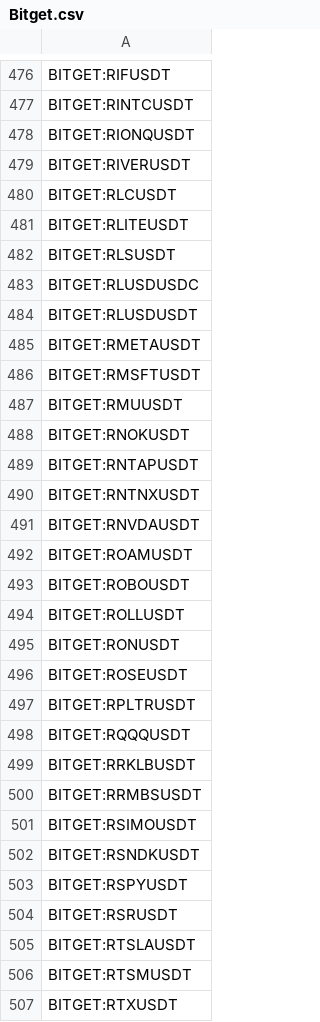
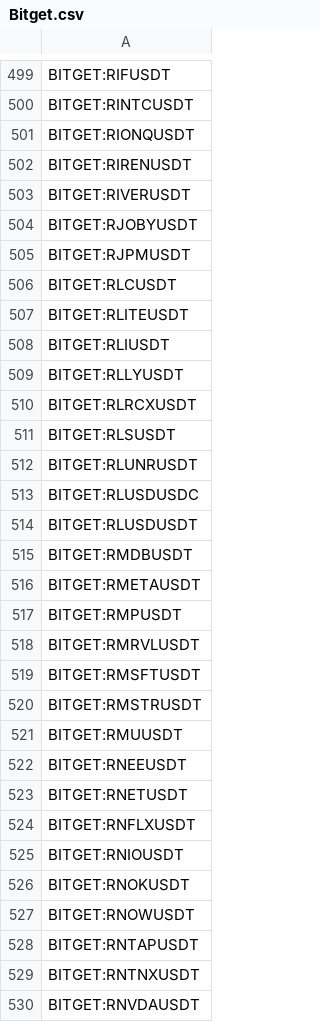
Before and after one commit to CryptowChris/Crypto-Exchanges-Tickers, a CSV file: tickers/Bitget.csv, drawn as a sheet; only a part is shown, gaps mark what is left out; the shorter side is filled out with more unchanged rows; the diff covers the shown part only; the diff names each change by its address in the sheet, - before the commit and + after, or states it on an @@ line.

Commit message:
Update tickers 2026-06-03
Modified CSV files: tickers/Binance.futures.csv, tickers/BingX.csv, tickers/BingX.futures.csv, tickers/Bitget.csv, tickers/Bitstamp.csv, tickers/BloFin.csv, tickers/BloFin.futures.csv, tickers/Bybit.futures.csv, tickers/CoinEx.csv, tickers/Crypto.com.csv, tickers/CryptoCom.futures.csv, tickers/Gateio.csv, tickers/Huobi.futures.csv, tickers/LBank.csv, tickers/Mexc.futures.csv, tickers/OKX.csv, tickers/OKX.futures.csv, tickers/Phemex.csv, tickers/Weex.csv, tickers/Weex.futures.csv, tickers/Whitebit.csv

Summary of changes:
Binance.futures:
  + Added lines:
    + BINANCE:CRMUSDT.P
    + BINANCE:DELLUSDT.P
    + BINANCE:IBMUSDT.P
    + BINANCE:IRENUSDT.P
    + BINANCE:NOWUSDT.P
    + BINANCE:ONDSUSDT.P

BingX:
  + Added lines:
    + BINGX:TEA1USDTPS

BingX.futures:
  + Added lines:
    + BINGX:NCSIGER2USDUSDT.P
    + BINGX:NCSINIFTY52USDUSDT.P
    + BINGX:NCSKARQQ2USDUSDT.P
    + BINGX:NCSKQBTS2USDUSDT.P
    + BINGX:NCSKQUBT2USDUSDT.P
    + BINGX:NCSKRGTI2USDUSDT.P

Bitget:
  + Added lines:
    + BITGET:RACHRUSDT
    + BITGET:RALABUSDT
    + BITGET:RAMATUSDT
    + BITGET:RAMDUSDT
    + BITGET:RANETUSDT
    + BITGET:RAPPUSDT
    + BITGET:RARMUSDT
    + BITGET:RASTSUSDT
    + BITGET:RBABAUSDT
    + BITGET:RBAUSDT
    ...

Bitstamp:
  + Added lines:
    + BITSTAMP:ORCAEUR
    + BITSTAMP:ORCAUSD
    + BITSTAMP:RAYEUR
    + BITSTAMP:RAYUSD
    + BITSTAMP:VVVEUR
    + BITSTAMP:VVVUSD
    + BITSTAMP:WEUR
    + BITSTAMP:WUSD
    + BITSTAMP:ZKEUR
    + BITSTAMP:ZKUSD

BloFin:
  + Added lines:
    + BLOFIN:LABUSDT
  - Removed lines:
    - BLOFIN:ERAUSDT
    - BLOFIN:FRAXUSDT
    - BLOFIN:GLMUSDT
    - BLOFIN:INXUSDT
    - BLOFIN:OGNUSDT

BloFin.futures:
  + Added lines:
    + BLOFIN:LABUSDT
  - Removed lines:
    - BLOFIN:ERAUSDT
    - BLOFIN:FRAXUSDT
    - BLOFIN:GLMUSDT
    - BLOFIN:INXUSDT
    - BLOFIN:OGNUSDT

Bybit.futures:
  + Added lines:
    + BYBIT:DELLUSDT.P
  - Removed lines:
    - BYBIT:SAHARAUSDT.P

CoinEx:
  + Added lines:
    + COINEX:SLXUSDT
  - Removed lines:
    - COINEX:EURRUSDT
    - COINEX:MUMUUSDT
    - COINEX:USDRUSDC
    - COINEX:USDRUSDT

Crypto.com:
  + Added lines:
    + CRYPTOCOM:SPCXUSD
  - Removed lines:
    - CRYPTOCOM:H2USD

CryptoCom.futures:
  + Added lines:
    + CRYPTOCOM:SPCXUSDPERP
  - Removed lines:
    - CRYPTOCOM:H2USD

Gateio:
  + Added lines:
    + GATEIO:USDCUSD1
  - Removed lines:
    - GATEIO:ATLASUSDT
    - GATEIO:BLOCKSTUSDT
    - GATEIO:DCKUSDT
    - GATEIO
[Summary truncated]

```diff
--- a/tickers/Bitget.csv
+++ b/tickers/Bitget.csv
+row 502: BITGET:RIRENUSDT
+row 504: BITGET:RJOBYUSDT
+row 505: BITGET:RJPMUSDT
+row 508: BITGET:RLIUSDT
+row 509: BITGET:RLLYUSDT
+row 510: BITGET:RLRCXUSDT
+row 512: BITGET:RLUNRUSDT
+row 515: BITGET:RMDBUSDT
+row 517: BITGET:RMPUSDT
+row 518: BITGET:RMRVLUSDT
+row 520: BITGET:RMSTRUSDT
+row 522: BITGET:RNEEUSDT
+row 523: BITGET:RNETUSDT
+row 524: BITGET:RNFLXUSDT
+row 525: BITGET:RNIOUSDT
+row 527: BITGET:RNOWUSDT
```
Also changed, not shown: 57 added rows elsewhere in this file, tickers/Binance.futures.csv, tickers/BingX.futures.csv, 18 other files.
